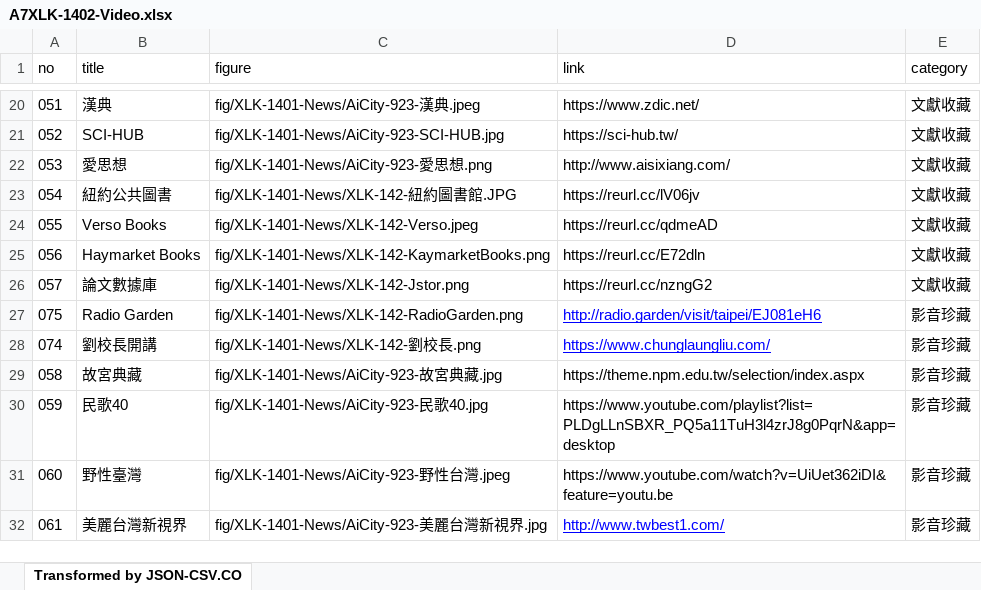
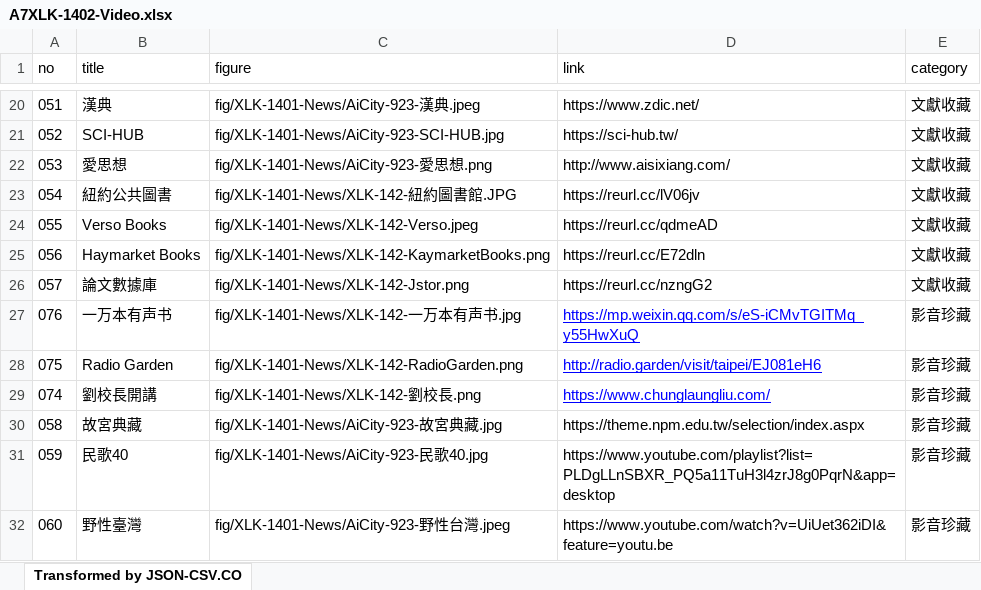
Before and after one commit to TCWang/A7Xinlinkou, an Excel workbook: db/A7XLK-1402-Video.xlsx, sheet Transformed by JSON-CSV.CO, drawn as a sheet; only a part is shown, gaps mark what is left out; the shorter side is filled out with more unchanged rows; values as stored, in another font and other column widths than the file's, no borders; the diff names each change by its address in the sheet, - before the commit and + after, or states it on an @@ line.

```diff
--- a/db/A7XLK-1402-Video.xlsx (sheet Transformed by JSON-CSV.CO)
+++ b/db/A7XLK-1402-Video.xlsx (sheet Transformed by JSON-CSV.CO)
+row 27: 076 | 一万本有声书 | fig/XLK-1401-News/XLK-142-一万本有声书.jpg | https://mp.weixin.qq.com/s/eS-iCMvTGITMq_y55HwXuQ | 影音珍藏
```
Also changed, not shown: 2 other files.
